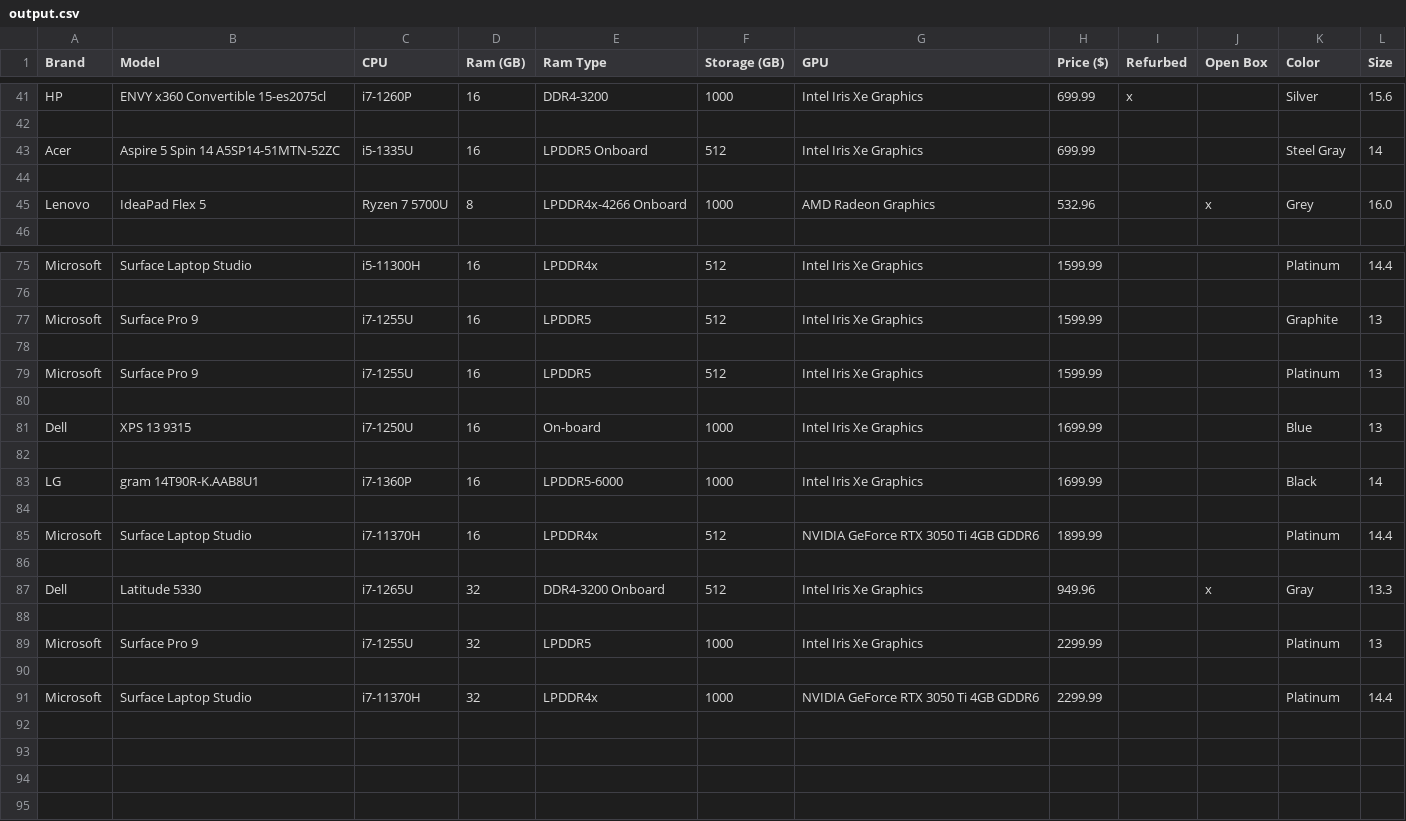
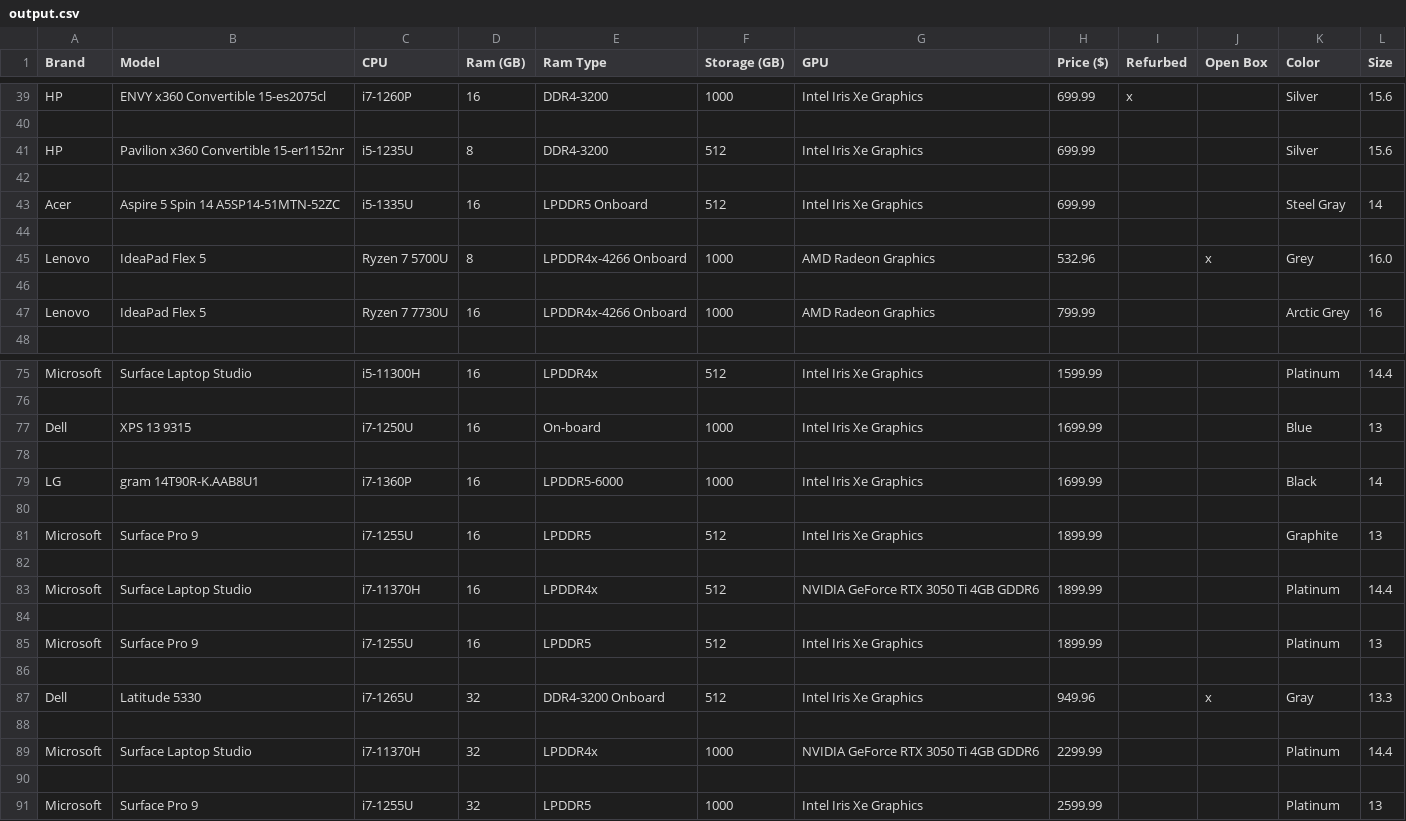
Before and after one commit to w1ggle/Microcenter-Web-Scrape, a CSV file: output.csv, drawn as a sheet; only a part is shown, gaps mark what is left out; the diff covers the shown part only.

```diff
--- a/output.csv
+++ b/output.csv
@@ -62,2 +59,5 @@ HP,ENVY x360 Convertible 15-es2075cl ,i7-1260P,16,DDR4-3200, 1000," Intel Iris X
 
+HP,Pavilion x360 Convertible 15-er1152nr ,i5-1235U,8,DDR4-3200, 512," Intel Iris Xe Graphics
+",699.99,,,Silver,15.6
+
 Acer,Aspire 5 Spin 14 A5SP14-51MTN-52ZC ,i5-1335U,16,LPDDR5 Onboard, 512," Intel Iris Xe Graphics
@@ -67,2 +67,5 @@ Lenovo,IdeaPad Flex 5 ,Ryzen 7 5700U,8,LPDDR4x-4266 Onboard, 1000," AMD Radeon G
 ",532.96,,x,Grey,16.0
+
+Lenovo,IdeaPad Flex 5 ,Ryzen 7 7730U,16,LPDDR4x-4266 Onboard, 1000," AMD Radeon Graphics
+",799.99,,,Arctic Grey,16
 
@@ -111,8 +111,2 @@ Microsoft,Surface Laptop Studio ,i5-11300H ,16,LPDDR4x, 512," Intel Iris Xe Grap
 
-Microsoft,Surface Pro 9 ,i7-1255U,16,LPDDR5, 512," Intel Iris Xe Graphics
-",1599.99,,,Graphite,13
-
-Microsoft,Surface Pro 9 ,i7-1255U,16,LPDDR5, 512," Intel Iris Xe Graphics
-",1599.99,,,Platinum,13
-
 Dell,XPS 13 9315 ,i7-1250U,16,On-board, 1000," Intel Iris Xe Graphics
@@ -123,4 +117,10 @@ LG,gram 14T90R-K.AAB8U1 ,i7-1360P,16,LPDDR5-6000, 1000," Intel Iris Xe Graphics
 
+Microsoft,Surface Pro 9 ,i7-1255U,16,LPDDR5, 512," Intel Iris Xe Graphics
+",1899.99,,,Graphite,13
+
 Microsoft,Surface Laptop Studio ,i7-11370H,16,LPDDR4x, 512," NVIDIA GeForce RTX 3050 Ti 4GB GDDR6
 ",1899.99,,,Platinum,14.4
+
+Microsoft,Surface Pro 9 ,i7-1255U,16,LPDDR5, 512," Intel Iris Xe Graphics
+",1899.99,,,Platinum,13
 
@@ -129,6 +129,6 @@ Dell,Latitude 5330 ,i7-1265U,32,DDR4-3200 Onboard, 512," Intel Iris Xe Graphics
 
-Microsoft,Surface Pro 9 ,i7-1255U,32,LPDDR5, 1000," Intel Iris Xe Graphics
-",2299.99,,,Platinum,13
+Microsoft,Surface Laptop Studio ,i7-11370H,32,LPDDR4x, 1000," NVIDIA GeForce RTX 3050 Ti 4GB GDDR6
+",2299.99,,,Platinum,14.4
 
-Microsoft,Surface Laptop Studio ,i7-11370H,32,LPDDR4x, 1000," NVIDIA GeForce RTX 3050 Ti 4GB GDDR6
-",2299.99,,,Platinum,14.4
+Microsoft,Surface Pro 9 ,i7-1255U,32,LPDDR5, 1000," Intel Iris Xe Graphics
+",2599.99,,,Platinum,13
```
Also changed, not shown: 3 added rows, 7 removed rows and 8 edited cells elsewhere in this file, 1 other file.
